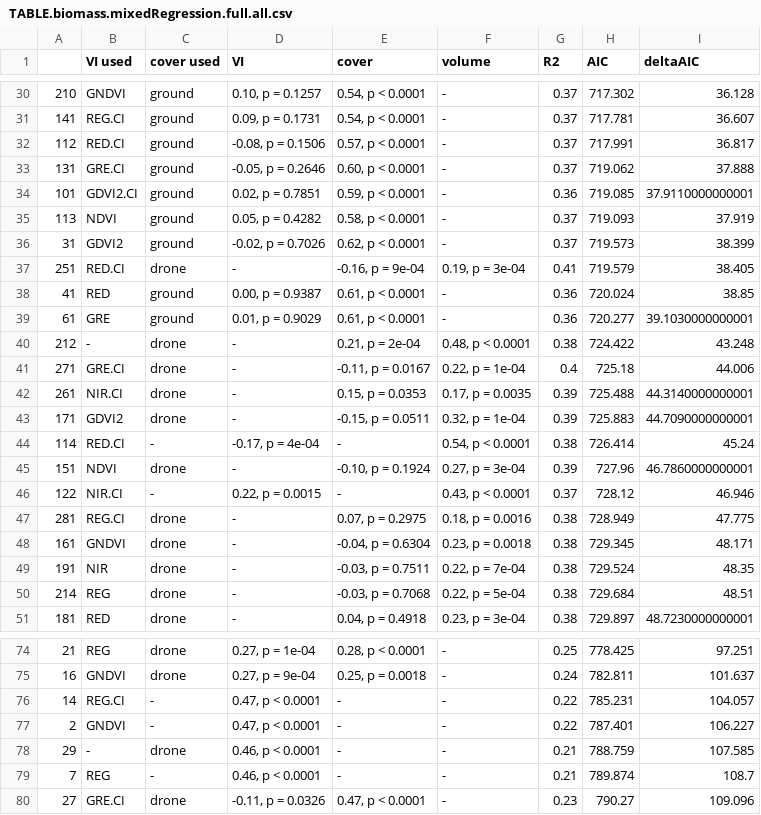
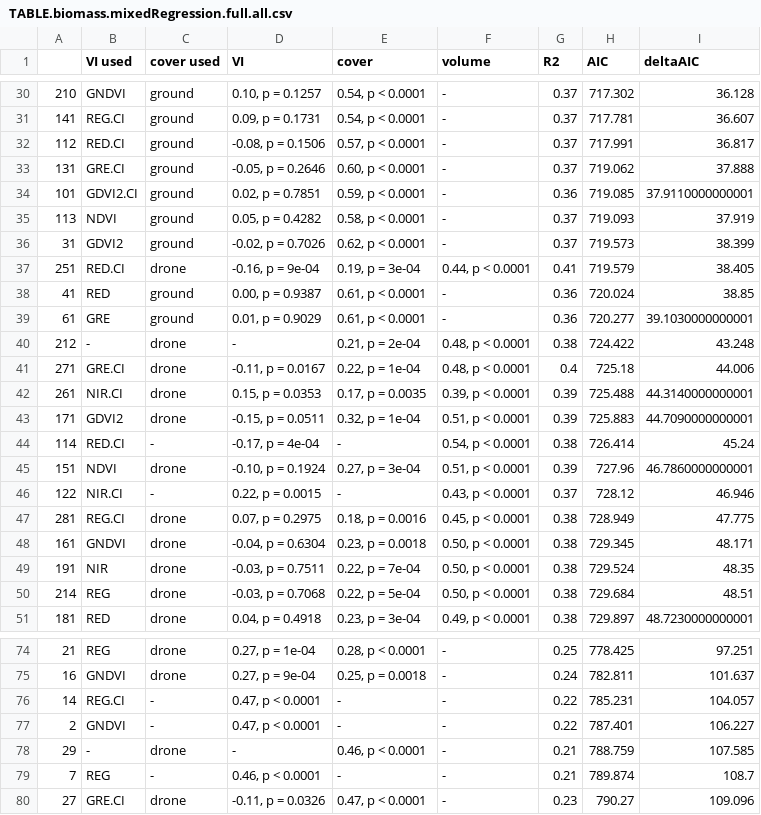
Before and after one commit to andrew-hipp/prairie-biomass-2018, a CSV file: OUT/TABLE.biomass.mixedRegression.full.all.csv, drawn as a sheet; only a part is shown, gaps mark what is left out; the diff covers the shown part only.

```diff
--- a/OUT/TABLE.biomass.mixedRegression.full.all.csv
+++ b/OUT/TABLE.biomass.mixedRegression.full.all.csv
@@ -36,3 +36,3 @@
 "31","GDVI2","ground","-0.02, p = 0.7026","0.62, p < 0.0001","-",0.37,719.573,38.399
-"251","RED.CI","drone","-","-0.16, p = 9e-04","0.19, p = 3e-04",0.41,719.579,38.405
+"251","RED.CI","drone","-0.16, p = 9e-04","0.19, p = 3e-04","0.44, p < 0.0001",0.41,719.579,38.405
 "41","RED","ground","0.00, p = 0.9387","0.61, p < 0.0001","-",0.36,720.024,38.85
@@ -40,12 +40,12 @@
 "212","-","drone","-","0.21, p = 2e-04","0.48, p < 0.0001",0.38,724.422,43.248
-"271","GRE.CI","drone","-","-0.11, p = 0.0167","0.22, p = 1e-04",0.4,725.18,44.006
-"261","NIR.CI","drone","-","0.15, p = 0.0353","0.17, p = 0.0035",0.39,725.488,44.3140000000001
-"171","GDVI2","drone","-","-0.15, p = 0.0511","0.32, p = 1e-04",0.39,725.883,44.7090000000001
+"271","GRE.CI","drone","-0.11, p = 0.0167","0.22, p = 1e-04","0.48, p < 0.0001",0.4,725.18,44.006
+"261","NIR.CI","drone","0.15, p = 0.0353","0.17, p = 0.0035","0.39, p < 0.0001",0.39,725.488,44.3140000000001
+"171","GDVI2","drone","-0.15, p = 0.0511","0.32, p = 1e-04","0.51, p < 0.0001",0.39,725.883,44.7090000000001
 "114","RED.CI","-","-0.17, p = 4e-04","-","0.54, p < 0.0001",0.38,726.414,45.24
-"151","NDVI","drone","-","-0.10, p = 0.1924","0.27, p = 3e-04",0.39,727.96,46.7860000000001
+"151","NDVI","drone","-0.10, p = 0.1924","0.27, p = 3e-04","0.51, p < 0.0001",0.39,727.96,46.7860000000001
 "122","NIR.CI","-","0.22, p = 0.0015","-","0.43, p < 0.0001",0.37,728.12,46.946
-"281","REG.CI","drone","-","0.07, p = 0.2975","0.18, p = 0.0016",0.38,728.949,47.775
-"161","GNDVI","drone","-","-0.04, p = 0.6304","0.23, p = 0.0018",0.38,729.345,48.171
-"191","NIR","drone","-","-0.03, p = 0.7511","0.22, p = 7e-04",0.38,729.524,48.35
-"214","REG","drone","-","-0.03, p = 0.7068","0.22, p = 5e-04",0.38,729.684,48.51
-"181","RED","drone","-","0.04, p = 0.4918","0.23, p = 3e-04",0.38,729.897,48.7230000000001
+"281","REG.CI","drone","0.07, p = 0.2975","0.18, p = 0.0016","0.45, p < 0.0001",0.38,728.949,47.775
+"161","GNDVI","drone","-0.04, p = 0.6304","0.23, p = 0.0018","0.50, p < 0.0001",0.38,729.345,48.171
+"191","NIR","drone","-0.03, p = 0.7511","0.22, p = 7e-04","0.50, p < 0.0001",0.38,729.524,48.35
+"214","REG","drone","-0.03, p = 0.7068","0.22, p = 5e-04","0.50, p < 0.0001",0.38,729.684,48.51
+"181","RED","drone","0.04, p = 0.4918","0.23, p = 3e-04","0.49, p < 0.0001",0.38,729.897,48.7230000000001
@@ -77,3 +77,3 @@
 "2","GNDVI","-","0.47, p < 0.0001","-","-",0.22,787.401,106.227
-"29","-","drone","0.46, p < 0.0001","-","-",0.21,788.759,107.585
+"29","-","drone","-","0.46, p < 0.0001","-",0.21,788.759,107.585
 "7","REG","-","0.46, p < 0.0001","-","-",0.21,789.874,108.7
```
Also changed, not shown: 58 edited cells elsewhere in this file, OUT/TABLE.biomass.mixedRegression.full.mono.csv, OUT/TABLE.biomass.mixedRegression.full.tmt.csv.
